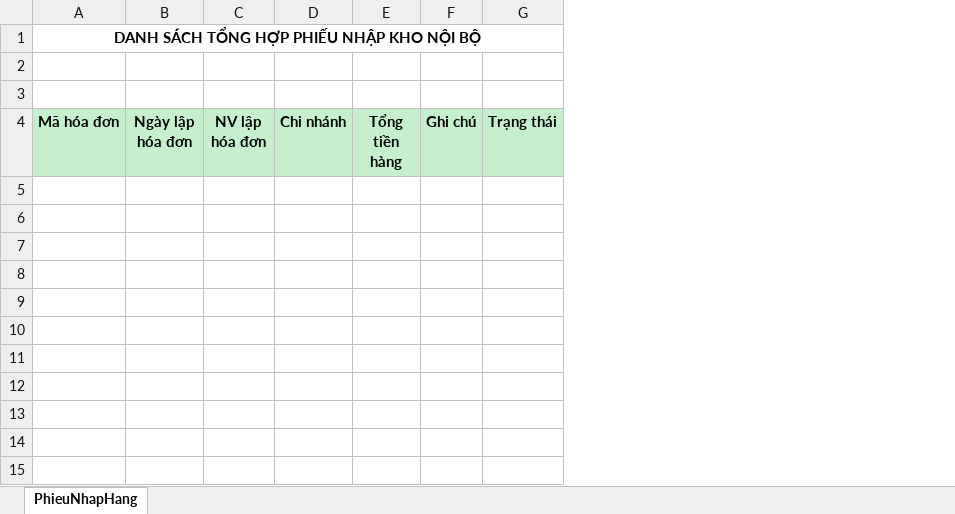
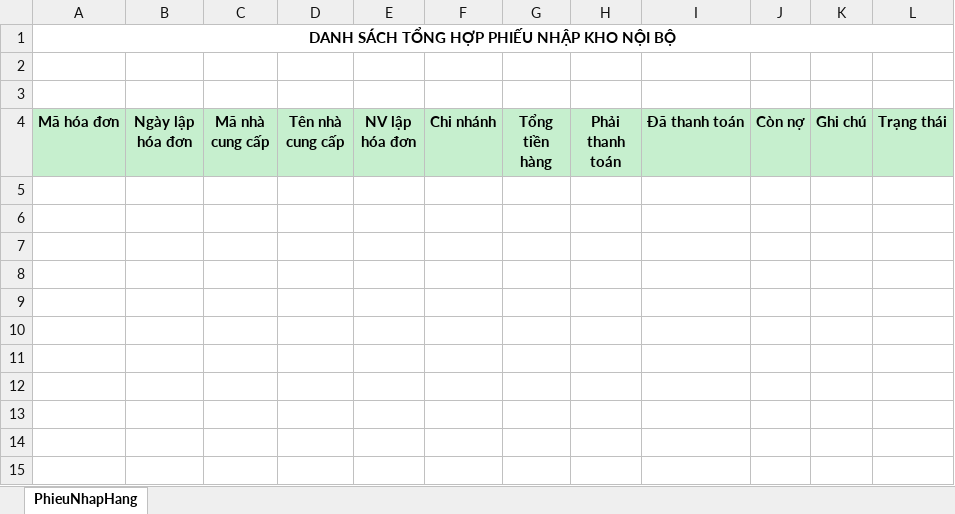
Before and after one commit to nhuongdt/KangJinDemo, an Excel workbook: banhang24/Template/ExportExcel/Teamplate_PhieuNhapKhoNoiBo.xlsx, sheet PhieuNhapHang, drawn as a sheet; only a part is shown; values as stored, in another font and other column widths than the file's, no borders; the diff names each change by its address in the sheet, - before the commit and + after, or states it on an @@ line.

Commit message:
- NhapKhoNoiBo: add some column {Ma,TenNCC}

```diff
--- a/banhang24/Template/ExportExcel/Teamplate_PhieuNhapKhoNoiBo.xlsx (sheet PhieuNhapHang)
+++ b/banhang24/Template/ExportExcel/Teamplate_PhieuNhapKhoNoiBo.xlsx (sheet PhieuNhapHang)
+column C (Mã nhà cung cấp), empty
+column D (Tên nhà cung cấp), empty
+column H (Phải thanh toán), empty
+column I (Đã thanh toán), empty
+column J (Còn nợ), empty
```
Also changed, not shown: formulas that keep their value, 2 other files.
